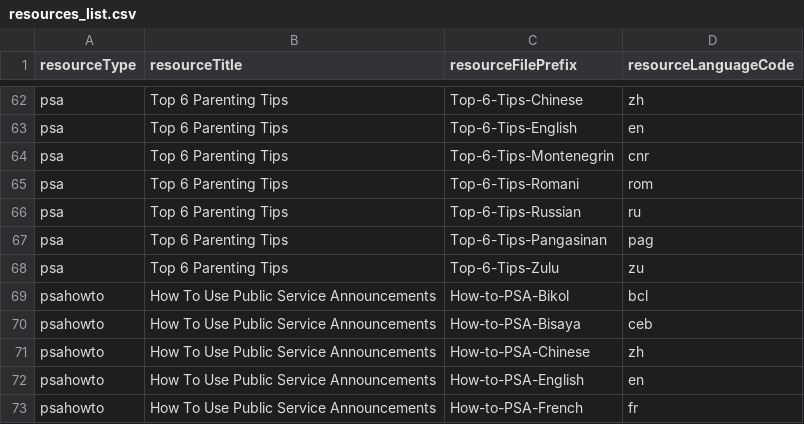
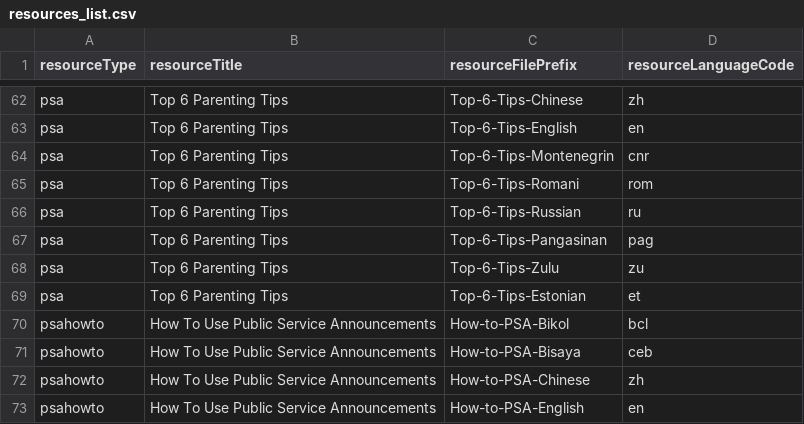
Before and after one commit to maxwellfundi/covid-parenting-website, a CSV file: src/assets/resources/resources_list.csv, drawn as a sheet; only a part is shown, gaps mark what is left out; the shorter side is filled out with more unchanged rows; the diff names each change by its address in the sheet, - before the commit and + after, or states it on an @@ line.

```diff
--- a/src/assets/resources/resources_list.csv
+++ b/src/assets/resources/resources_list.csv
+row 69: psa | Top 6 Parenting Tips | Top-6-Tips-Estonian | et
```
Also changed, not shown: src/assets/impacts/impact_summary.csv, tip_sheets/tipSheetNames.csv, 13 other files.
